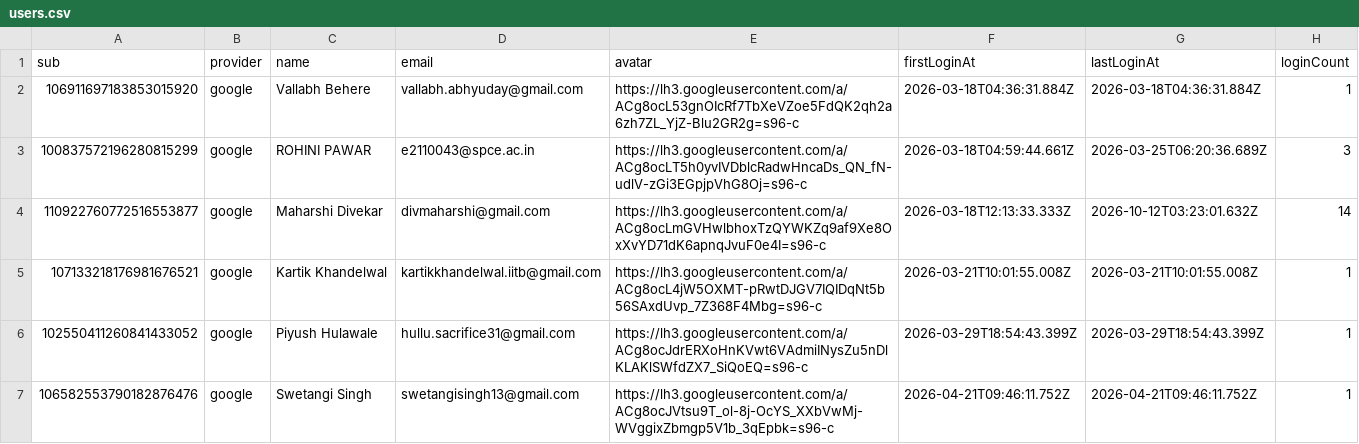
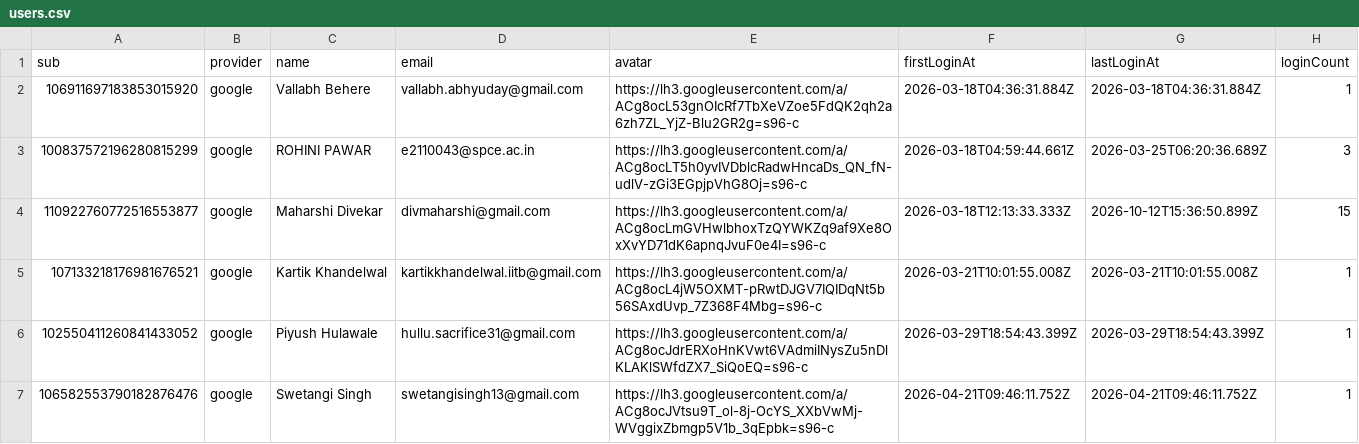
Before and after one commit to Vekar12/linkit-storage, a CSV file: users/users.csv, drawn as a sheet.

Commit message:
chore: update user 110922760772516553877

```diff
--- a/users/users.csv
+++ b/users/users.csv
@@ -3,3 +3,3 @@ sub,provider,name,email,avatar,firstLoginAt,lastLoginAt,loginCount
 100837572196280815299,google,ROHINI PAWAR,e2110043@spce.ac.in,https://lh3.googleusercontent.com/a/ACg8ocLT5h0yvIVDblcRadwHncaDs_QN_fN-udlV-zGi3EGpjpVhG8Oj=s96-c,2026-03-18T04:59:44.661Z,2026-03-25T06:20:36.689Z,3
-110922760772516553877,google,Maharshi Divekar,divmaharshi@gmail.com,https://lh3.googleusercontent.com/a/ACg8ocLmGVHwlbhoxTzQYWKZq9af9Xe8OxXvYD71dK6apnqJvuF0e4I=s96-c,2026-03-18T12:13:33.333Z,2026-10-12T03:23:01.632Z,14
+110922760772516553877,google,Maharshi Divekar,divmaharshi@gmail.com,https://lh3.googleusercontent.com/a/ACg8ocLmGVHwlbhoxTzQYWKZq9af9Xe8OxXvYD71dK6apnqJvuF0e4I=s96-c,2026-03-18T12:13:33.333Z,2026-10-12T15:36:50.899Z,15
 107133218176981676521,google,Kartik Khandelwal,kartikkhandelwal.iitb@gmail.com,https://lh3.googleusercontent.com/a/ACg8ocL4jW5OXMT-pRwtDJGV7IQIDqNt5b56SAxdUvp_7Z368F4Mbg=s96-c,2026-03-21T10:01:55.008Z,2026-03-21T10:01:55.008Z,1
```
